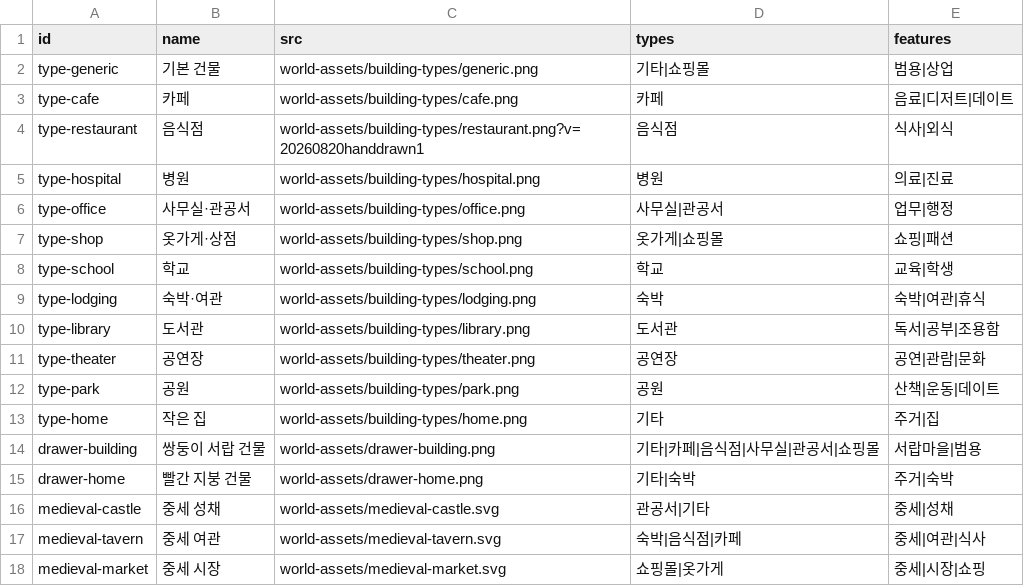
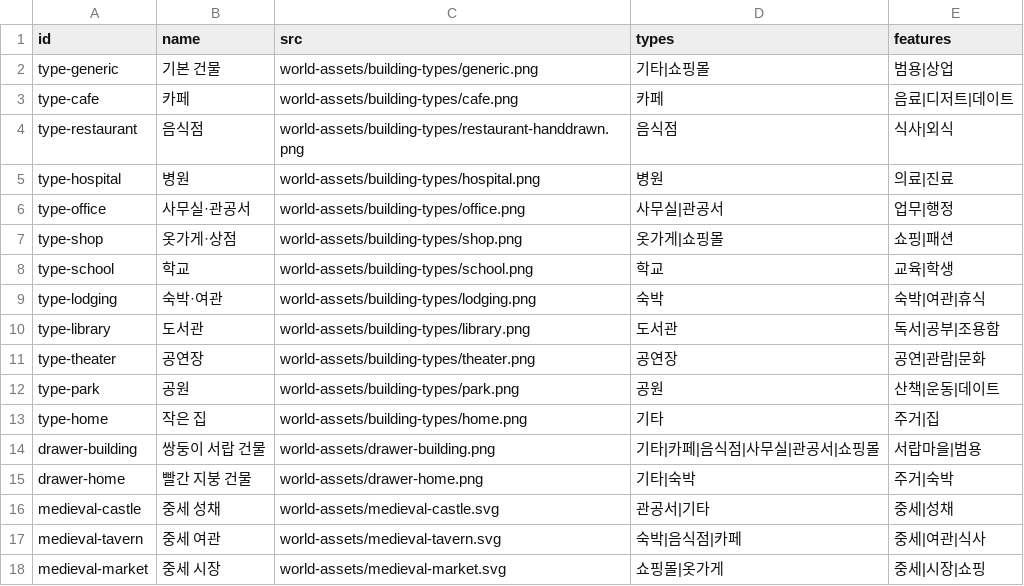
Before and after one commit to kkyareuk/lifelog, a CSV file: world-assets/building-shapes.csv, drawn as a sheet.

```diff
--- a/world-assets/building-shapes.csv
+++ b/world-assets/building-shapes.csv
@@ -3,3 +3,3 @@ type-generic,기본 건물,world-assets/building-types/generic.png,기타|쇼핑
 type-cafe,카페,world-assets/building-types/cafe.png,카페,음료|디저트|데이트
-type-restaurant,음식점,world-assets/building-types/restaurant.png?v=20260820handdrawn1,음식점,식사|외식
+type-restaurant,음식점,world-assets/building-types/restaurant-handdrawn.png,음식점,식사|외식
 type-hospital,병원,world-assets/building-types/hospital.png,병원,의료|진료
```
Also changed, not shown: 13 other files.
